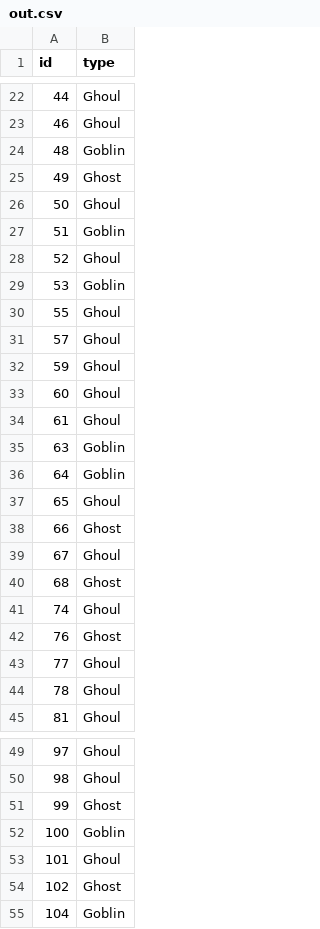
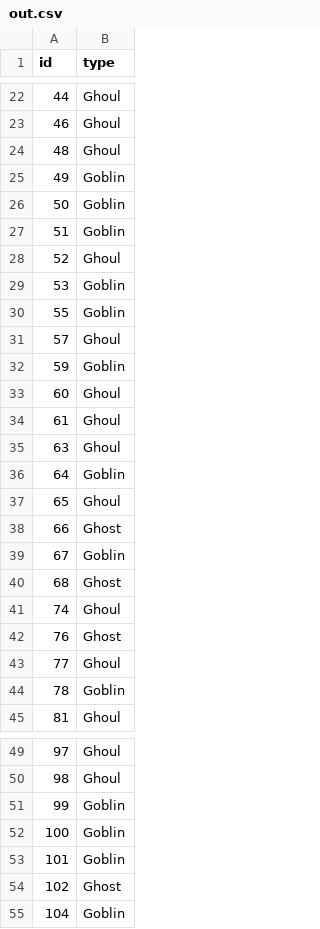
Before and after one commit to Alexis94/kaggle_competitions, a CSV file: Ghouls, Goblins, and Ghosts/out.csv, drawn as a sheet; only a part is shown, gaps mark what is left out; the diff covers the shown part only.

```diff
--- a/Ghouls, Goblins, and Ghosts/out.csv
+++ b/Ghouls, Goblins, and Ghosts/out.csv
@@ -23,5 +23,5 @@ id,type
 46,Ghoul
-48,Goblin
-49,Ghost
-50,Ghoul
+48,Ghoul
+49,Goblin
+50,Goblin
 51,Goblin
@@ -29,8 +29,8 @@ id,type
 53,Goblin
-55,Ghoul
+55,Goblin
 57,Ghoul
-59,Ghoul
+59,Goblin
 60,Ghoul
 61,Ghoul
-63,Goblin
+63,Ghoul
 64,Goblin
@@ -38,3 +38,3 @@ id,type
 66,Ghost
-67,Ghoul
+67,Goblin
 68,Ghost
@@ -43,3 +43,3 @@ id,type
 77,Ghoul
-78,Ghoul
+78,Goblin
 81,Ghoul
@@ -50,5 +50,5 @@ id,type
 98,Ghoul
-99,Ghost
+99,Goblin
 100,Goblin
-101,Ghoul
+101,Goblin
 102,Ghost
```
Also changed, not shown: 68 edited cells elsewhere in this file, 1 other file.
